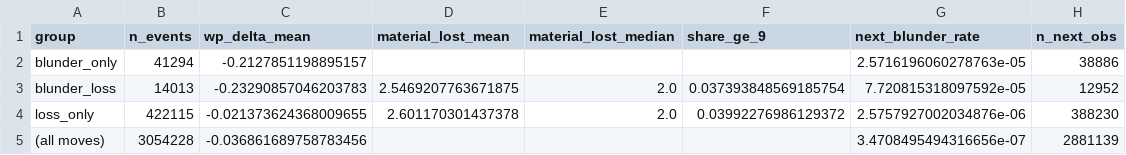
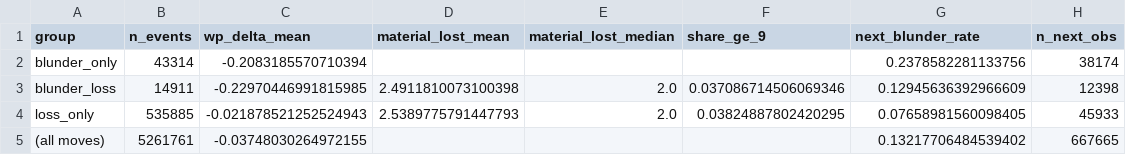
Before and after one commit to JeongNeuro/chess-post-error, a CSV file: data/derived/event_characteristics.csv, drawn as a sheet.

```diff
--- a/data/derived/event_characteristics.csv
+++ b/data/derived/event_characteristics.csv
@@ -1,5 +1,5 @@
 group,n_events,wp_delta_mean,material_lost_mean,material_lost_median,share_ge_9,next_blunder_rate,n_next_obs
-blunder_only,41294,-0.2127851198895157,,,,2.5716196060278763e-05,38886
-blunder_loss,14013,-0.23290857046203783,2.5469207763671875,2.0,0.037393848569185754,7.720815318097592e-05,12952
-loss_only,422115,-0.021373624368009655,2.601170301437378,2.0,0.03992276986129372,2.5757927002034876e-06,388230
-(all moves),3054228,-0.036861689758783456,,,,3.4708495494316656e-07,2881139
+blunder_only,43314,-0.2083185570710394,,,,0.2378582281133756,38174
+blunder_loss,14911,-0.22970446991815985,2.4911810073100398,2.0,0.037086714506069346,0.12945636392966609,12398
+loss_only,535885,-0.021878521252524943,2.5389775791447793,2.0,0.03824887802420295,0.07658981560098405,45933
+(all moves),5261761,-0.03748030264972155,,,,0.13217706484539402,667665
```
Also changed, not shown: data/derived/lag_profiles.csv, data/derived/legal_bins_queen.csv, 37 other files.
